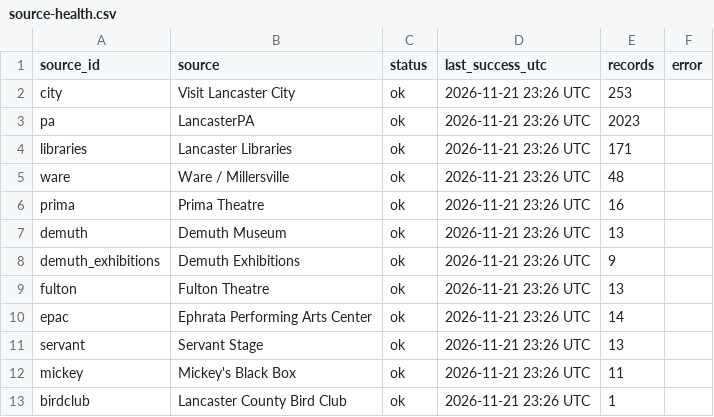
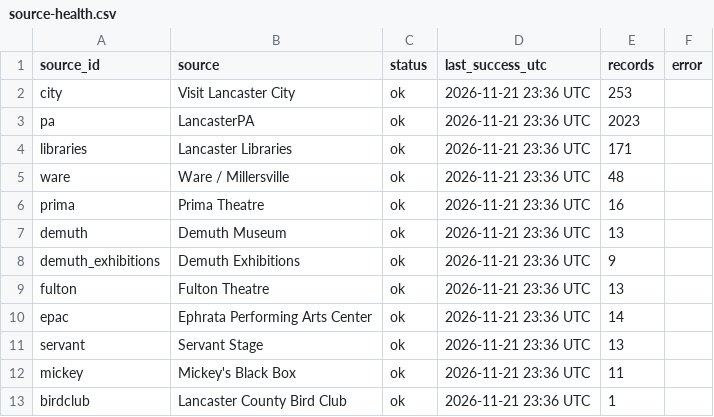
Before and after one commit to dodsondc/lancaster-feeds, a CSV file: source-health.csv, drawn as a sheet.

```diff
--- a/source-health.csv
+++ b/source-health.csv
@@ -1,13 +1,13 @@
 "source_id","source","status","last_success_utc","records","error"
-"city","Visit Lancaster City","ok","2026-11-21 23:26 UTC",253,""
-"pa","LancasterPA","ok","2026-11-21 23:26 UTC",2023,""
-"libraries","Lancaster Libraries","ok","2026-11-21 23:26 UTC",171,""
-"ware","Ware / Millersville","ok","2026-11-21 23:26 UTC",48,""
-"prima","Prima Theatre","ok","2026-11-21 23:26 UTC",16,""
-"demuth","Demuth Museum","ok","2026-11-21 23:26 UTC",13,""
-"demuth_exhibitions","Demuth Exhibitions","ok","2026-11-21 23:26 UTC",9,""
-"fulton","Fulton Theatre","ok","2026-11-21 23:26 UTC",13,""
-"epac","Ephrata Performing Arts Center","ok","2026-11-21 23:26 UTC",14,""
-"servant","Servant Stage","ok","2026-11-21 23:26 UTC",13,""
-"mickey","Mickey's Black Box","ok","2026-11-21 23:26 UTC",11,""
-"birdclub","Lancaster County Bird Club","ok","2026-11-21 23:26 UTC",1,""
+"city","Visit Lancaster City","ok","2026-11-21 23:36 UTC",253,""
+"pa","LancasterPA","ok","2026-11-21 23:36 UTC",2023,""
+"libraries","Lancaster Libraries","ok","2026-11-21 23:36 UTC",171,""
+"ware","Ware / Millersville","ok","2026-11-21 23:36 UTC",48,""
+"prima","Prima Theatre","ok","2026-11-21 23:36 UTC",16,""
+"demuth","Demuth Museum","ok","2026-11-21 23:36 UTC",13,""
+"demuth_exhibitions","Demuth Exhibitions","ok","2026-11-21 23:36 UTC",9,""
+"fulton","Fulton Theatre","ok","2026-11-21 23:36 UTC",13,""
+"epac","Ephrata Performing Arts Center","ok","2026-11-21 23:36 UTC",14,""
+"servant","Servant Stage","ok","2026-11-21 23:36 UTC",13,""
+"mickey","Mickey's Black Box","ok","2026-11-21 23:36 UTC",11,""
+"birdclub","Lancaster County Bird Club","ok","2026-11-21 23:36 UTC",1,""
```
Also changed, not shown: 17 other files.
